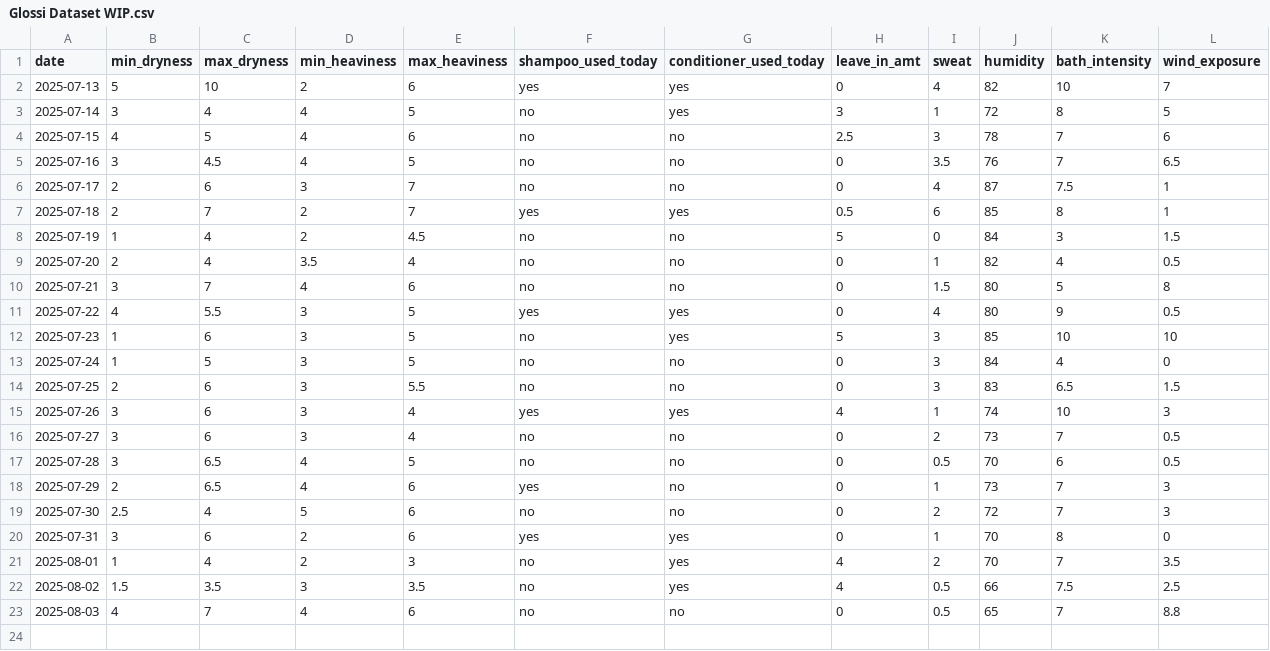
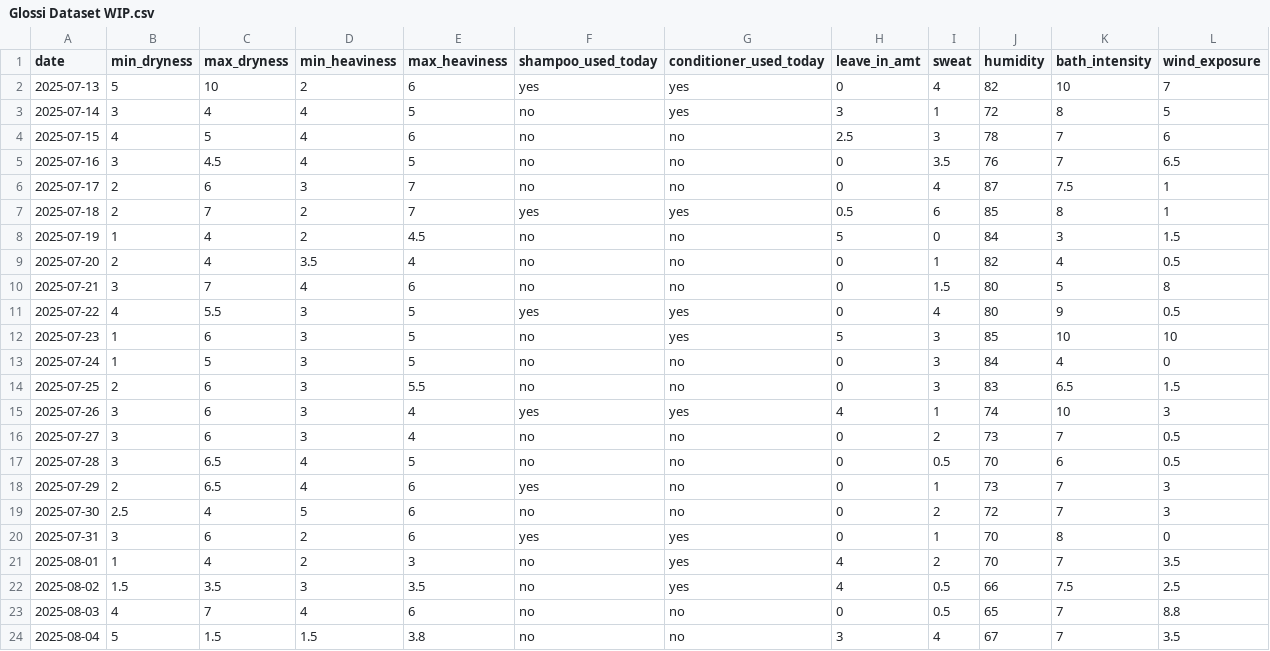
Before and after one commit to sdbrgo/Glossi, a CSV file: Glossi Dataset WIP.csv, drawn as a sheet; the diff names each change by its address in the sheet, - before the commit and + after, or states it on an @@ line.

Commit message:
Update Glossi Dataset WIP.csv
logged daily data

```diff
--- a/Glossi Dataset WIP.csv
+++ b/Glossi Dataset WIP.csv
+row 24: 2025-08-04 | 5 | 1.5 | 1.5 | 3.8 | no | no | 3 | 4 | 67 | 7 | 3.5
```
